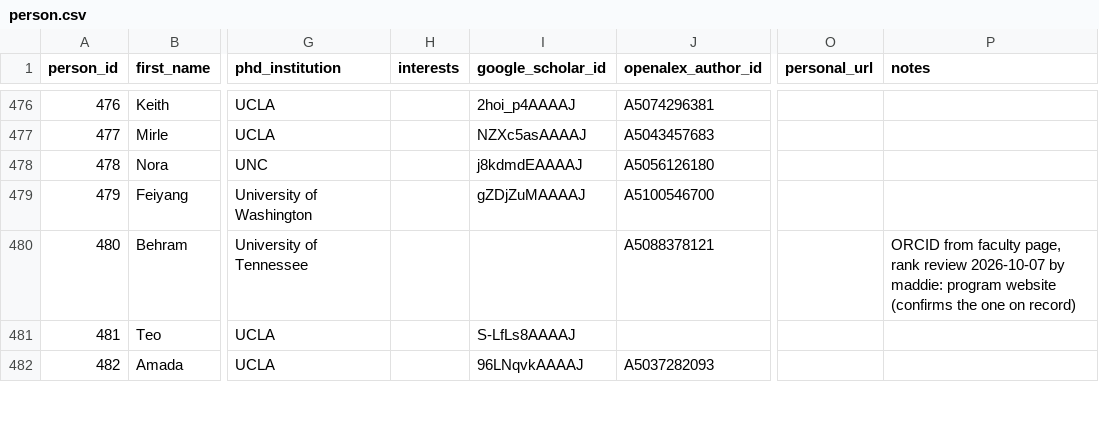
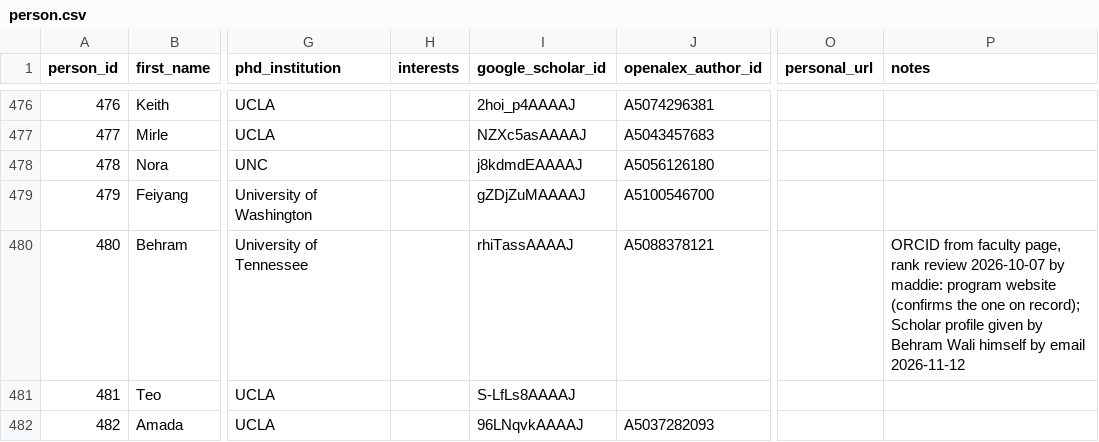
Before and after one commit to aakarner/planning-citation-metrics, a CSV file: data/roster/person.csv, drawn as a sheet; only a part is shown, gaps mark what is left out; the diff names each change by its address in the sheet, - before the commit and + after, or states it on an @@ line.

```diff
--- a/data/roster/person.csv
+++ b/data/roster/person.csv
-I480 (google_scholar_id): (empty)
+I480 (google_scholar_id): rhiTassAAAAJ
-P480 (notes): …one on record)
+P480 (notes): …one on record); Scholar profile given by Behram Wali himself by email 2026-11-12
```
Also changed, not shown: 5 other files.
